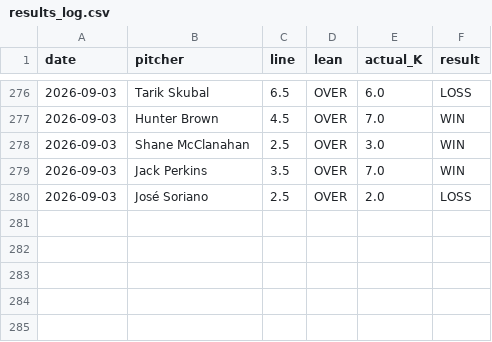
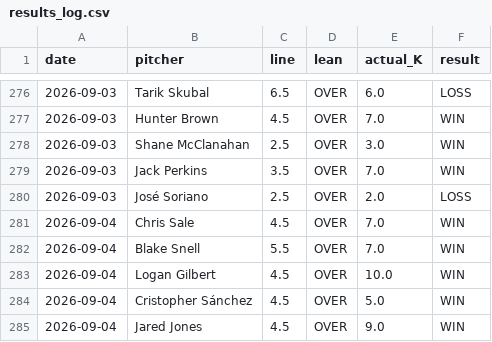
Before and after one commit to gazette1/strikeout, a CSV file: data/predictions/results_log.csv, drawn as a sheet; only a part is shown, gaps mark what is left out; the diff names each change by its address in the sheet, - before the commit and + after, or states it on an @@ line.

```diff
--- a/data/predictions/results_log.csv
+++ b/data/predictions/results_log.csv
+row 281: 2026-09-04 | Chris Sale | 4.5 | OVER | 7.0 | WIN
+row 282: 2026-09-04 | Blake Snell | 5.5 | OVER | 7.0 | WIN
+row 283: 2026-09-04 | Logan Gilbert | 4.5 | OVER | 10.0 | WIN
+row 284: 2026-09-04 | Cristopher Sánchez | 4.5 | OVER | 5.0 | WIN
+row 285: 2026-09-04 | Jared Jones | 4.5 | OVER | 9.0 | WIN
```
Also changed, not shown: 1 other file.
